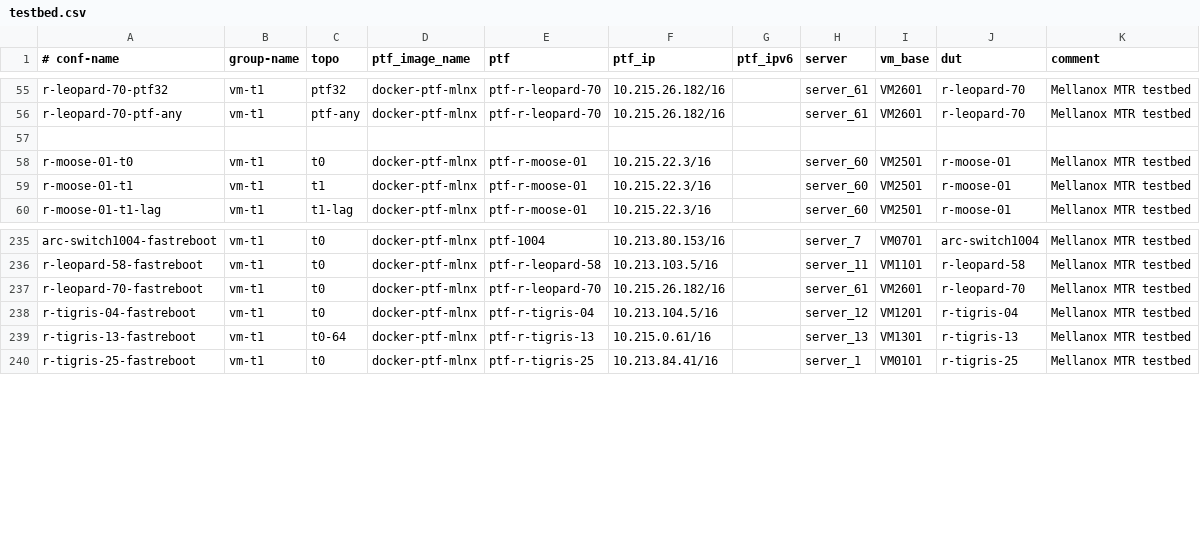
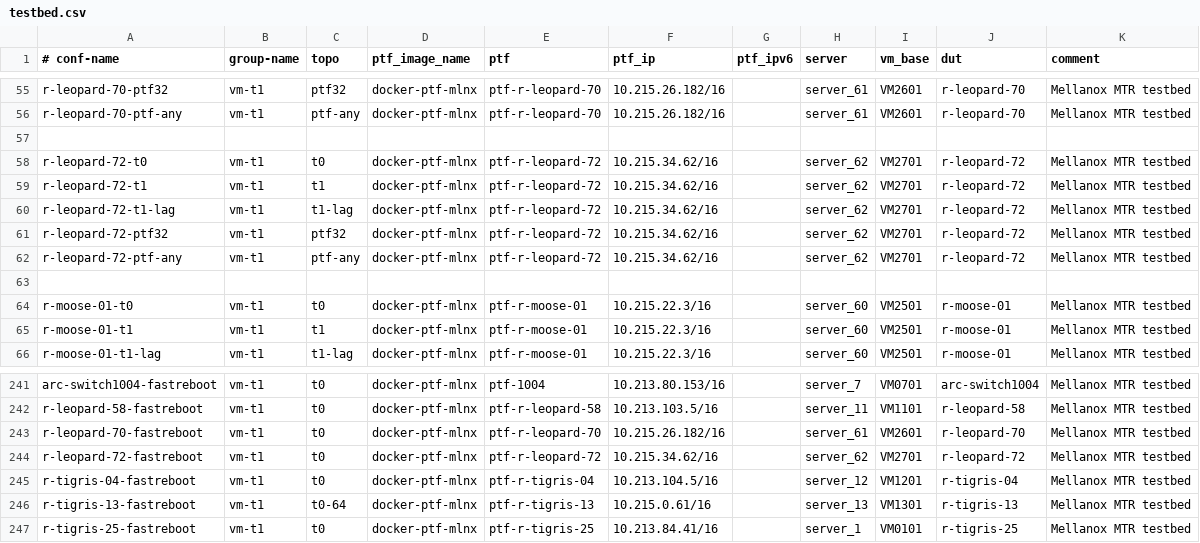
Before and after one commit to echuawu/sonic-mgmt, a CSV file: ansible/testbed.csv, drawn as a sheet; only a part is shown, gaps mark what is left out.

Commit message:
Bring up r-leopard-72 testbed setup
Initial test run: http://10.215.11.120:5050/allure-docker-service/projects/168182277798/reports/1/index.html#

Change-Id: Ic5481570a6ee0716b28cbae5c713cb102b606508

```diff
--- a/ansible/testbed.csv
+++ b/ansible/testbed.csv
@@ -57,2 +57,8 @@ r-leopard-70-ptf-any,vm-t1,ptf-any,docker-ptf-mlnx,ptf-r-leopard-70,10.215.26.18
 
+r-leopard-72-t0,vm-t1,t0,docker-ptf-mlnx,ptf-r-leopard-72,10.215.34.62/16,,server_62,VM2701,r-leopard-72,Mellanox MTR testbed
+r-leopard-72-t1,vm-t1,t1,docker-ptf-mlnx,ptf-r-leopard-72,10.215.34.62/16,,server_62,VM2701,r-leopard-72,Mellanox MTR testbed
+r-leopard-72-t1-lag,vm-t1,t1-lag,docker-ptf-mlnx,ptf-r-leopard-72,10.215.34.62/16,,server_62,VM2701,r-leopard-72,Mellanox MTR testbed
+r-leopard-72-ptf32,vm-t1,ptf32,docker-ptf-mlnx,ptf-r-leopard-72,10.215.34.62/16,,server_62,VM2701,r-leopard-72,Mellanox MTR testbed
+r-leopard-72-ptf-any,vm-t1,ptf-any,docker-ptf-mlnx,ptf-r-leopard-72,10.215.34.62/16,,server_62,VM2701,r-leopard-72,Mellanox MTR testbed
+
 r-moose-01-t0,vm-t1,t0,docker-ptf-mlnx,ptf-r-moose-01,10.215.22.3/16,,server_60,VM2501,r-moose-01,Mellanox MTR testbed
@@ -237,2 +243,3 @@ r-leopard-58-fastreboot,vm-t1,t0,docker-ptf-mlnx,ptf-r-leopard-58,10.213.103.5/1
 r-leopard-70-fastreboot,vm-t1,t0,docker-ptf-mlnx,ptf-r-leopard-70,10.215.26.182/16,,server_61,VM2601,r-leopard-70,Mellanox MTR testbed
+r-leopard-72-fastreboot,vm-t1,t0,docker-ptf-mlnx,ptf-r-leopard-72,10.215.34.62/16,,server_62,VM2701,r-leopard-72,Mellanox MTR testbed
 r-tigris-04-fastreboot,vm-t1,t0,docker-ptf-mlnx,ptf-r-tigris-04,10.213.104.5/16,,server_12,VM1201,r-tigris-04,Mellanox MTR testbed
```
Also changed, not shown: ansible/files/sonic_lab_devices.csv, 8 other files.
